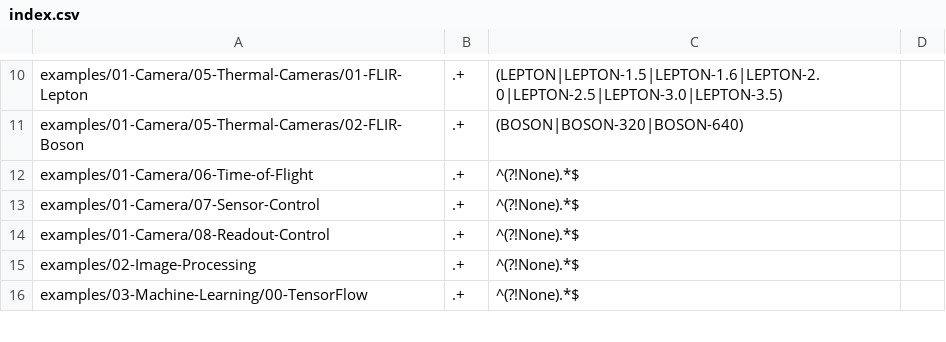
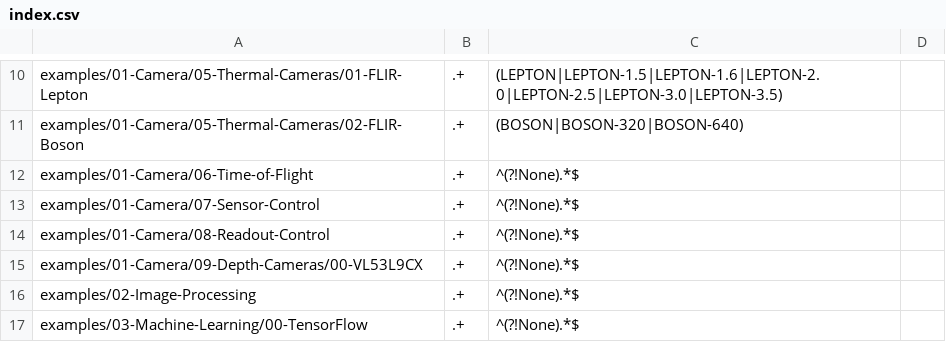
Before and after one commit to openmv/openmv, a CSV file: scripts/examples/index.csv, drawn as a sheet; only a part is shown, gaps mark what is left out; the diff names each change by its address in the sheet, - before the commit and + after, or states it on an @@ line.

Commit message:
scripts/examples: Add VL53L9CX examples.

```diff
--- a/scripts/examples/index.csv
+++ b/scripts/examples/index.csv
+row 15: examples/01-Camera/09-Depth-Cameras/00-VL53L9CX | .+ | ^(?!None).*$
```
Also changed, not shown: 6 other files.
